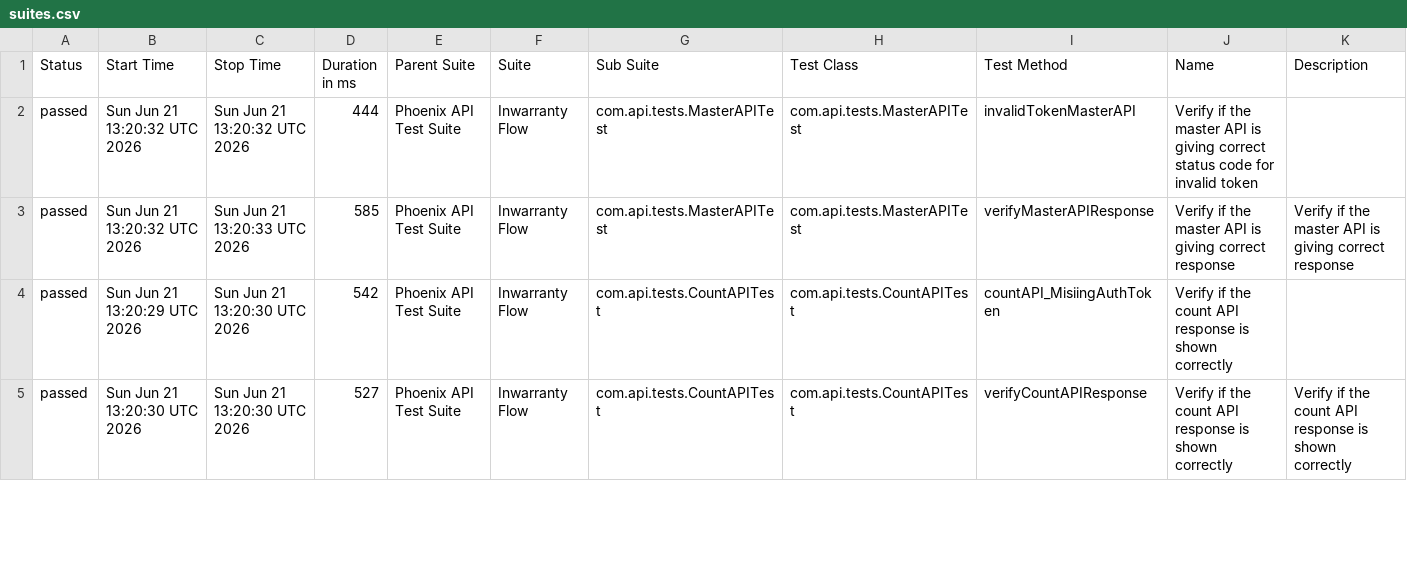
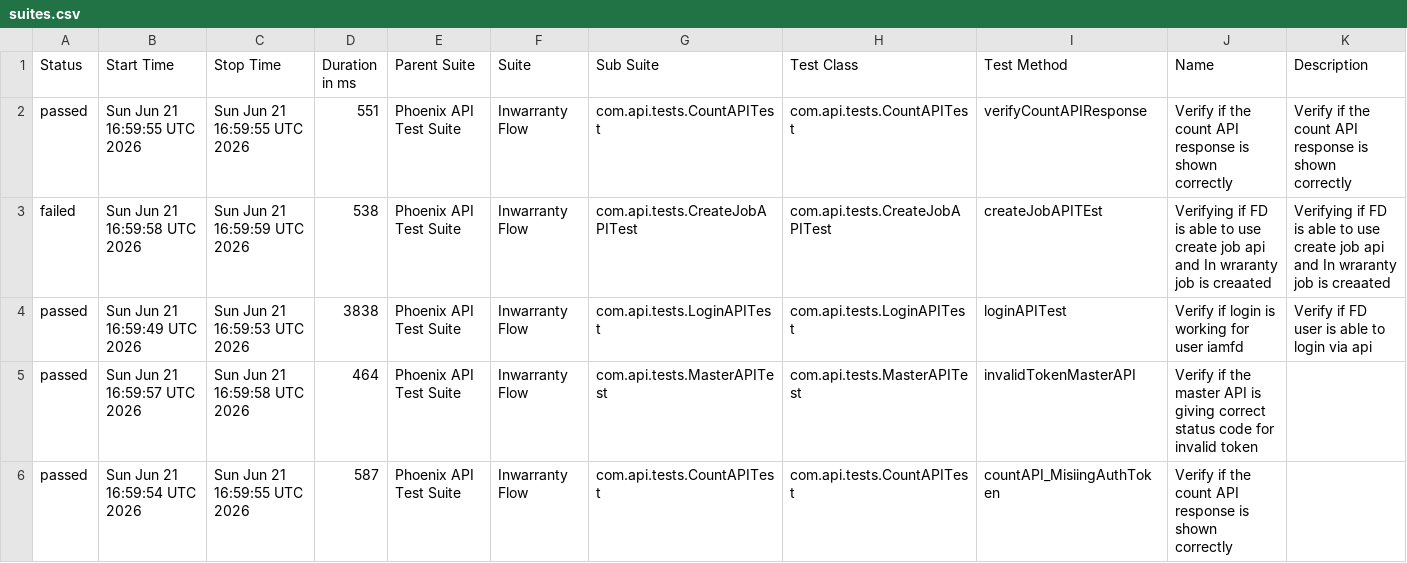
Before and after one commit to idavinde/PhoenixTestAutomationFramwork, a CSV file: data/suites.csv, drawn as a sheet; only a part is shown; the diff covers the shown part only.

```diff
--- a/data/suites.csv
+++ b/data/suites.csv
@@ -1,5 +1,6 @@
 "Status","Start Time","Stop Time","Duration in ms","Parent Suite","Suite","Sub Suite","Test Class","Test Method","Name","Description"
-"passed","Sun Jun 21 13:20:32 UTC 2026","Sun Jun 21 13:20:32 UTC 2026","444","Phoenix API Test Suite","Inwarranty Flow","com.api.tests.MasterAPITest","com.api.tests.MasterAPITest","invalidTokenMasterAPI","Verify if the master API is giving correct status code for invalid token",""
-"passed","Sun Jun 21 13:20:32 UTC 2026","Sun Jun 21 13:20:33 UTC 2026","585","Phoenix API Test Suite","Inwarranty Flow","com.api.tests.MasterAPITest","com.api.tests.MasterAPITest","verifyMasterAPIResponse","Verify if the master API is giving correct response","Verify if the master API is giving correct response"
-"passed","Sun Jun 21 13:20:29 UTC 2026","Sun Jun 21 13:20:30 UTC 2026","542","Phoenix API Test Suite","Inwarranty Flow","com.api.tests.CountAPITest","com.api.tests.CountAPITest","countAPI_MisiingAuthToken","Verify if the count API response is shown correctly",""
-"passed","Sun Jun 21 13:20:30 UTC 2026","Sun Jun 21 13:20:30 UTC 2026","527","Phoenix API Test Suite","Inwarranty Flow","com.api.tests.CountAPITest","com.api.tests.CountAPITest","verifyCountAPIResponse","Verify if the count API response is shown correctly","Verify if the count API response is shown correctly"
+"passed","Sun Jun 21 16:59:55 UTC 2026","Sun Jun 21 16:59:55 UTC 2026","551","Phoenix API Test Suite","Inwarranty Flow","com.api.tests.CountAPITest","com.api.tests.CountAPITest","verifyCountAPIResponse","Verify if the count API response is shown correctly","Verify if the count API response is shown correctly"
+"failed","Sun Jun 21 16:59:58 UTC 2026","Sun Jun 21 16:59:59 UTC 2026","538","Phoenix API Test Suite","Inwarranty Flow","com.api.tests.CreateJobAPITest","com.api.tests.CreateJobAPITest","createJobAPITEst","Verifying if FD is able to use create job api and In wraranty job is creaated ","Verifying if FD is able to use create job api and In wraranty job is creaated"
+"passed","Sun Jun 21 16:59:49 UTC 2026","Sun Jun 21 16:59:53 UTC 2026","3838","Phoenix API Test Suite","Inwarranty Flow","com.api.tests.LoginAPITest","com.api.tests.LoginAPITest","loginAPITest","Verify if login is working for user iamfd","Verify if FD user is able to login via api"
+"passed","Sun Jun 21 16:59:57 UTC 2026","Sun Jun 21 16:59:58 UTC 2026","464","Phoenix API Test Suite","Inwarranty Flow","com.api.tests.MasterAPITest","com.api.tests.MasterAPITest","invalidTokenMasterAPI","Verify if the master API is giving correct status code for invalid token",""
+"passed","Sun Jun 21 16:59:54 UTC 2026","Sun Jun 21 16:59:55 UTC 2026","587","Phoenix API Test Suite","Inwarranty Flow","com.api.tests.CountAPITest","com.api.tests.CountAPITest","countAPI_MisiingAuthToken","Verify if the count API response is shown correctly",""
```
Also changed, not shown: 1 removed row and 24 edited cells elsewhere in this file, data/behaviors.csv, 50 other files.
